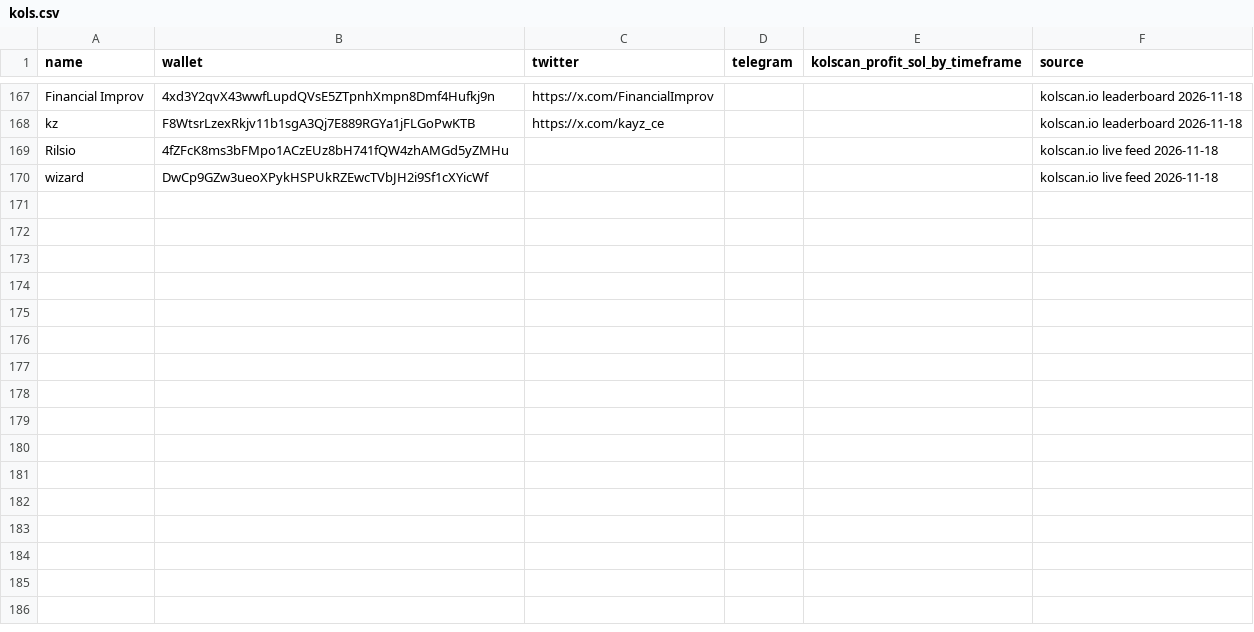
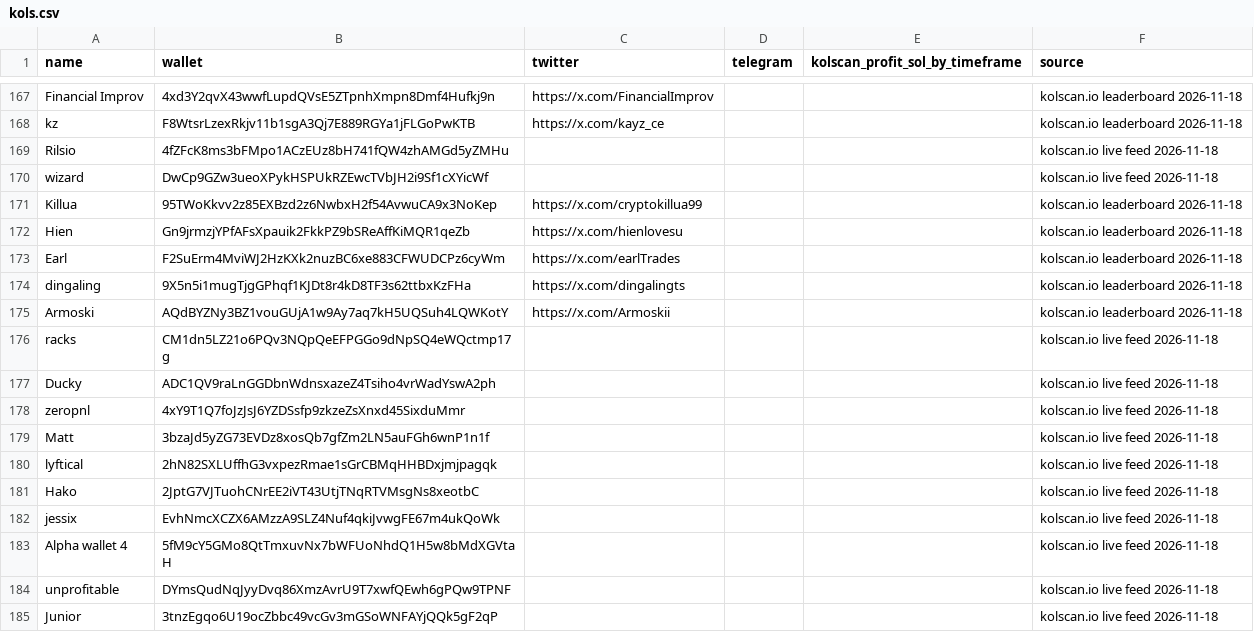
Before and after one commit to Omnivalent/kol-tracker, a CSV file: kols.csv, drawn as a sheet; only a part is shown, gaps mark what is left out.

```diff
--- a/kols.csv
+++ b/kols.csv
@@ -170 +170,16 @@ Rilsio,4fZFcK8ms3bFMpo1ACzEUz8bH741fQW4zhAMGd5yZMHu,,,,kolscan.io live feed 2026
 wizard,DwCp9GZw3ueoXPykHSPUkRZEwcTVbJH2i9Sf1cXYicWf,,,,kolscan.io live feed 2026-11-18
+Killua,95TWoKkvv2z85EXBzd2z6NwbxH2f54AvwuCA9x3NoKep,https://x.com/cryptokillua99,,,kolscan.io leaderboard 2026-11-18
+Hien,Gn9jrmzjYPfAFsXpauik2FkkPZ9bSReAffKiMQR1qeZb,https://x.com/hienlovesu,,,kolscan.io leaderboard 2026-11-18
+Earl,F2SuErm4MviWJ2HzKXk2nuzBC6xe883CFWUDCPz6cyWm,https://x.com/earlTrades,,,kolscan.io leaderboard 2026-11-18
+dingaling,9X5n5i1mugTjgGPhqf1KJDt8r4kD8TF3s62ttbxKzFHa,https://x.com/dingalingts,,,kolscan.io leaderboard 2026-11-18
+Armoski,AQdBYZNy3BZ1vouGUjA1w9Ay7aq7kH5UQSuh4LQWKotY,https://x.com/Armoskii,,,kolscan.io leaderboard 2026-11-18
+racks,CM1dn5LZ21o6PQv3NQpQeEFPGGo9dNpSQ4eWQctmp17g,,,,kolscan.io live feed 2026-11-18
+Ducky,ADC1QV9raLnGGDbnWdnsxazeZ4Tsiho4vrWadYswA2ph,,,,kolscan.io live feed 2026-11-18
+zeropnl,4xY9T1Q7foJzJsJ6YZDSsfp9zkzeZsXnxd45SixduMmr,,,,kolscan.io live feed 2026-11-18
+Matt,3bzaJd5yZG73EVDz8xosQb7gfZm2LN5auFGh6wnP1n1f,,,,kolscan.io live feed 2026-11-18
+lyftical,2hN82SXLUffhG3vxpezRmae1sGrCBMqHHBDxjmjpagqk,,,,kolscan.io live feed 2026-11-18
+Hako,2JptG7VJTuohCNrEE2iVT43UtjTNqRTVMsgNs8xeotbC,,,,kolscan.io live feed 2026-11-18
+jessix,EvhNmcXCZX6AMzzA9SLZ4Nuf4qkiJvwgFE67m4ukQoWk,,,,kolscan.io live feed 2026-11-18
+Alpha wallet 4,5fM9cY5GMo8QtTmxuvNx7bWFUoNhdQ1H5w8bMdXGVtaH,,,,kolscan.io live feed 2026-11-18
+unprofitable,DYmsQudNqJyyDvq86XmzAvrU9T7xwfQEwh6gPQw9TPNF,,,,kolscan.io live feed 2026-11-18
+Junior,3tnzEgqo6U19ocZbbc49vcGv3mGSoWNFAYjQQk5gF2qP,,,,kolscan.io live feed 2026-11-18
```
Also changed, not shown: 2 other files.
